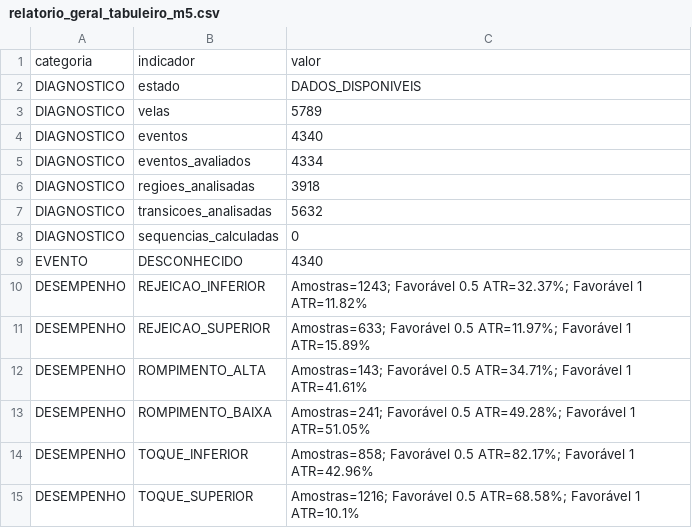
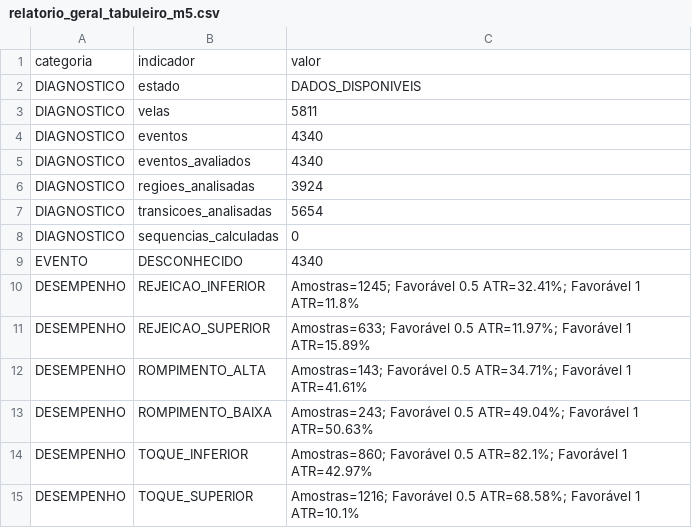
Before and after one commit to loucoparasempre00-ship-it/xauusd-bot-v2-, a CSV file: data/relatorio_geral_tabuleiro_m5.csv, drawn as a sheet.

```diff
--- a/data/relatorio_geral_tabuleiro_m5.csv
+++ b/data/relatorio_geral_tabuleiro_m5.csv
@@ -2,14 +2,14 @@ categoria,indicador,valor
 DIAGNOSTICO,estado,DADOS_DISPONIVEIS
-DIAGNOSTICO,velas,5789
+DIAGNOSTICO,velas,5811
 DIAGNOSTICO,eventos,4340
-DIAGNOSTICO,eventos_avaliados,4334
-DIAGNOSTICO,regioes_analisadas,3918
-DIAGNOSTICO,transicoes_analisadas,5632
+DIAGNOSTICO,eventos_avaliados,4340
+DIAGNOSTICO,regioes_analisadas,3924
+DIAGNOSTICO,transicoes_analisadas,5654
 DIAGNOSTICO,sequencias_calculadas,0
 EVENTO,DESCONHECIDO,4340
-DESEMPENHO,REJEICAO_INFERIOR,Amostras=1243; Favorável 0.5 ATR=32.37%; Favorável 1 ATR=11.82%
+DESEMPENHO,REJEICAO_INFERIOR,Amostras=1245; Favorável 0.5 ATR=32.41%; Favorável 1 ATR=11.8%
 DESEMPENHO,REJEICAO_SUPERIOR,Amostras=633; Favorável 0.5 ATR=11.97%; Favorável 1 ATR=15.89%
 DESEMPENHO,ROMPIMENTO_ALTA,Amostras=143; Favorável 0.5 ATR=34.71%; Favorável 1 ATR=41.61%
-DESEMPENHO,ROMPIMENTO_BAIXA,Amostras=241; Favorável 0.5 ATR=49.28%; Favorável 1 ATR=51.05%
-DESEMPENHO,TOQUE_INFERIOR,Amostras=858; Favorável 0.5 ATR=82.17%; Favorável 1 ATR=42.96%
+DESEMPENHO,ROMPIMENTO_BAIXA,Amostras=243; Favorável 0.5 ATR=49.04%; Favorável 1 ATR=50.63%
+DESEMPENHO,TOQUE_INFERIOR,Amostras=860; Favorável 0.5 ATR=82.1%; Favorável 1 ATR=42.97%
 DESEMPENHO,TOQUE_SUPERIOR,Amostras=1216; Favorável 0.5 ATR=68.58%; Favorável 1 ATR=10.1%
```
Also changed, not shown: data/estatisticas_regioes_m5.csv, data/resultados_eventos_m5.csv, 6 other files.
